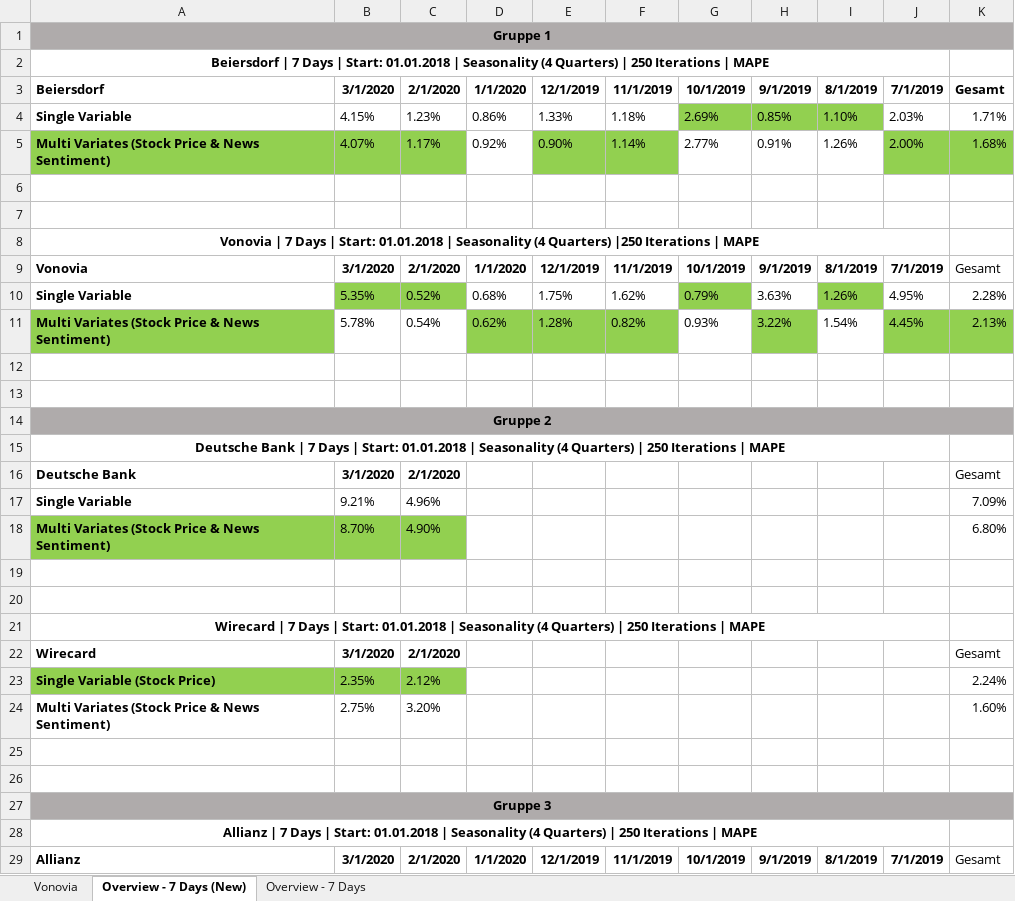
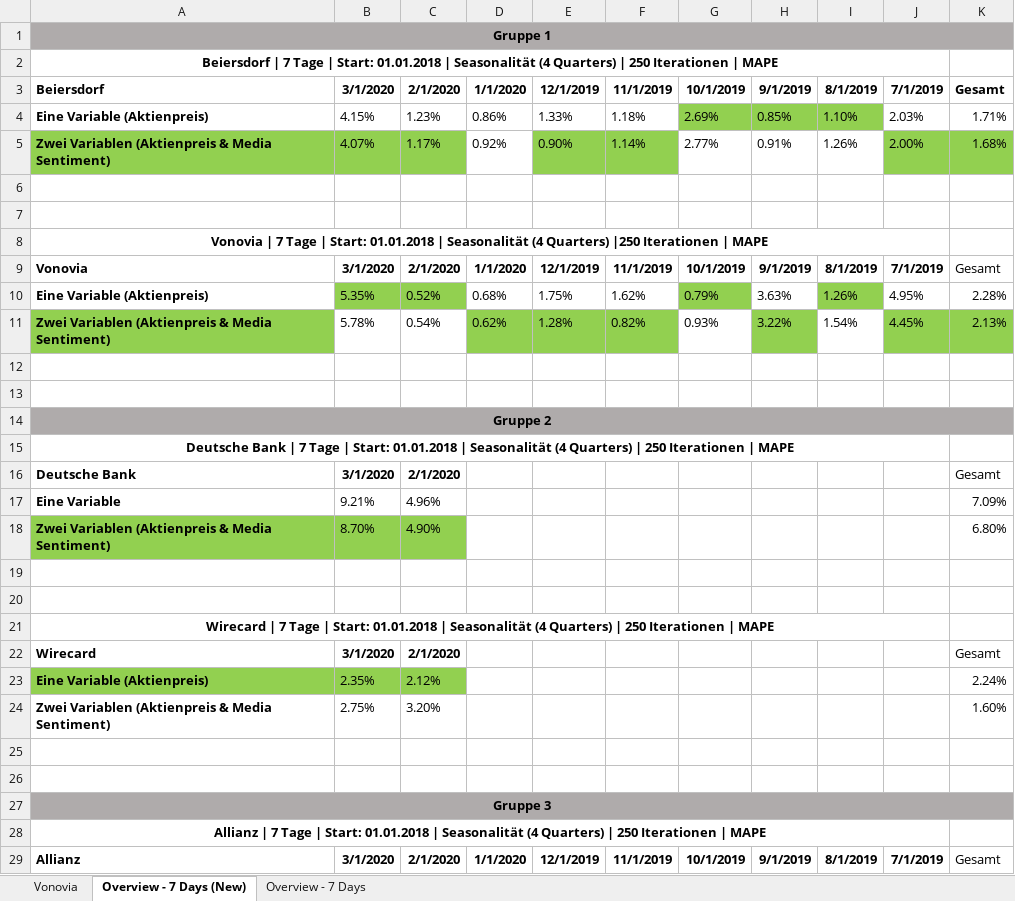
Before and after one commit to LuisArteaga/bsts-stock-market, an Excel workbook: BSTS_Test_Documentation_NEW_V2.xlsx, sheet Overview - 7 Days (New), drawn as a sheet; only a part is shown; values as stored, in another font and other column widths than the file's, no borders; the diff covers the shown part only; the diff names each change by its address in the sheet, - before the commit and + after, or states it on an @@ line.

```diff
--- a/BSTS_Test_Documentation_NEW_V2.xlsx (sheet Overview - 7 Days (New))
+++ b/BSTS_Test_Documentation_NEW_V2.xlsx (sheet Overview - 7 Days (New))
-A2: …| 7 Days | Start: 01.01.2018 | Seasonality (4 Quarters) | 250 Iterations | MAPE
+A2: …| 7 Tage | Start: 01.01.2018 | Seasonalität (4 Quarters) | 250 Iterationen | MAPE
-A4: Single Variable
+A4: Eine Variable (Aktienpreis)
-A5: Multi Variates (Stock Price & News Sentiment)
+A5: Zwei Variablen (Aktienpreis & Media Sentiment)
-A8: …| 7 Days | Start: 01.01.2018 | Seasonality (4 Quarters) |250 Iterations | MAPE
+A8: …| 7 Tage | Start: 01.01.2018 | Seasonalität (4 Quarters) |250 Iterationen | MAPE
-A10: Single Variable
+A10: Eine Variable (Aktienpreis)
-A11: Multi Variates (Stock Price & News Sentiment)
+A11: Zwei Variablen (Aktienpreis & Media Sentiment)
-A15: …| 7 Days | Start: 01.01.2018 | Seasonality (4 Quarters) | 250 Iterations | MAPE
+A15: …| 7 Tage | Start: 01.01.2018 | Seasonalität (4 Quarters) | 250 Iterationen | MAPE
-A17: Single Variable
+A17: Eine Variable
-A18: Multi Variates (Stock Price & News Sentiment)
+A18: Zwei Variablen (Aktienpreis & Media Sentiment)
-A21: …| 7 Days | Start: 01.01.2018 | Seasonality (4 Quarters) | 250 Iterations | MAPE
+A21: …| 7 Tage | Start: 01.01.2018 | Seasonalität (4 Quarters) | 250 Iterationen | MAPE
-A23: Single Variable (Stock Price)
+A23: Eine Variable (Aktienpreis)
-A24: Multi Variates (Stock Price & News Sentiment)
+A24: Zwei Variablen (Aktienpreis & Media Sentiment)
-A28: …| 7 Days | Start: 01.01.2018 | Seasonality (4 Quarters) | 250 Iterations | MAPE
+A28: …| 7 Tage | Start: 01.01.2018 | Seasonalität (4 Quarters) | 250 Iterationen | MAPE
```
Also changed, not shown: 11 edited cells elsewhere in this sheet, 1 other file.
